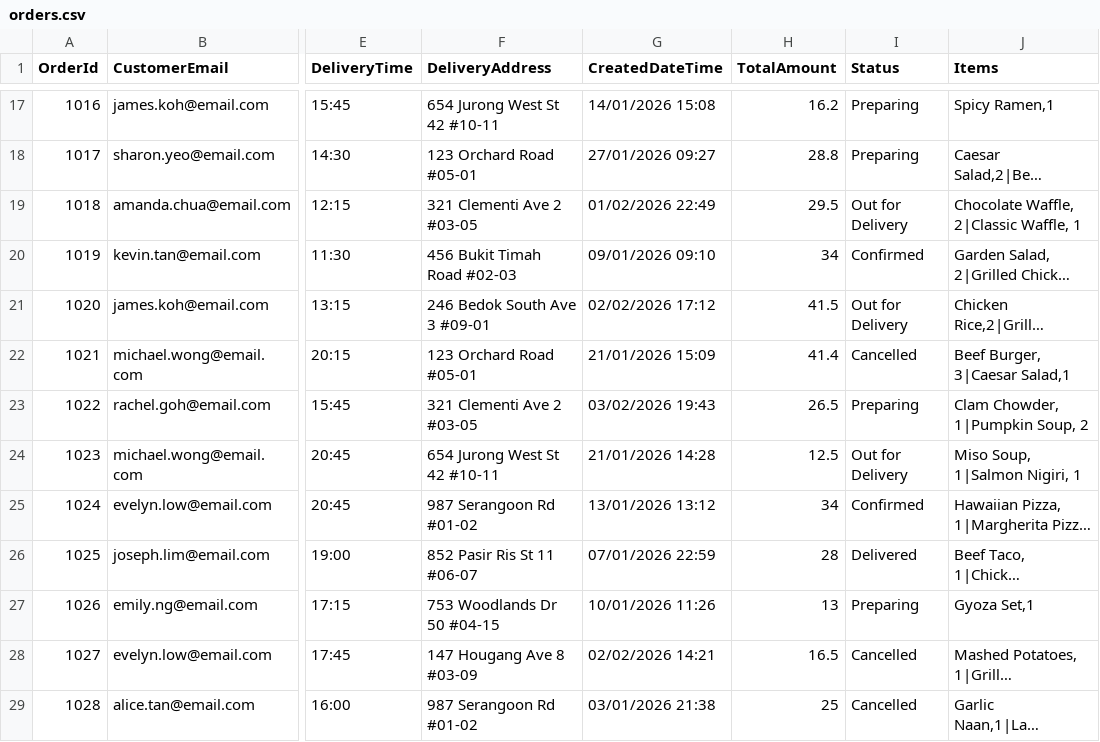
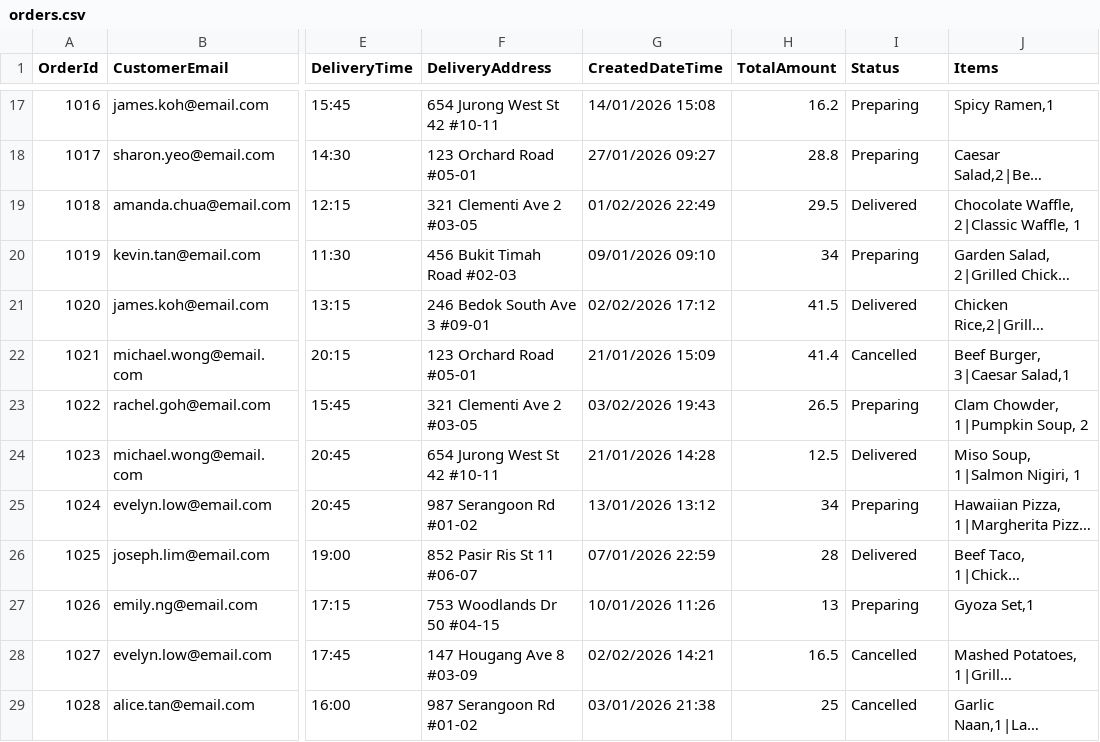
Before and after one commit to hilowandlowhi/PRG-II-ASG, a CSV file: PRG2 ASG/PRG2 ASG/orders.csv, drawn as a sheet; only a part is shown, gaps mark what is left out; long unchanged cells end in …; the diff covers the shown part only; the diff names each change by its address in the sheet, - before the commit and + after, or states it on an @@ line.

```diff
--- a/PRG2 ASG/PRG2 ASG/orders.csv
+++ b/PRG2 ASG/PRG2 ASG/orders.csv
-I19 (Status): Out for Delivery
+I19 (Status): Delivered
-I20 (Status): Confirmed
+I20 (Status): Preparing
-I21 (Status): Out for Delivery
+I21 (Status): Delivered
-I24 (Status): Out for Delivery
+I24 (Status): Delivered
-I25 (Status): Confirmed
+I25 (Status): Preparing
```
Also changed, not shown: 6 edited cells elsewhere in this file, 2 other files.
